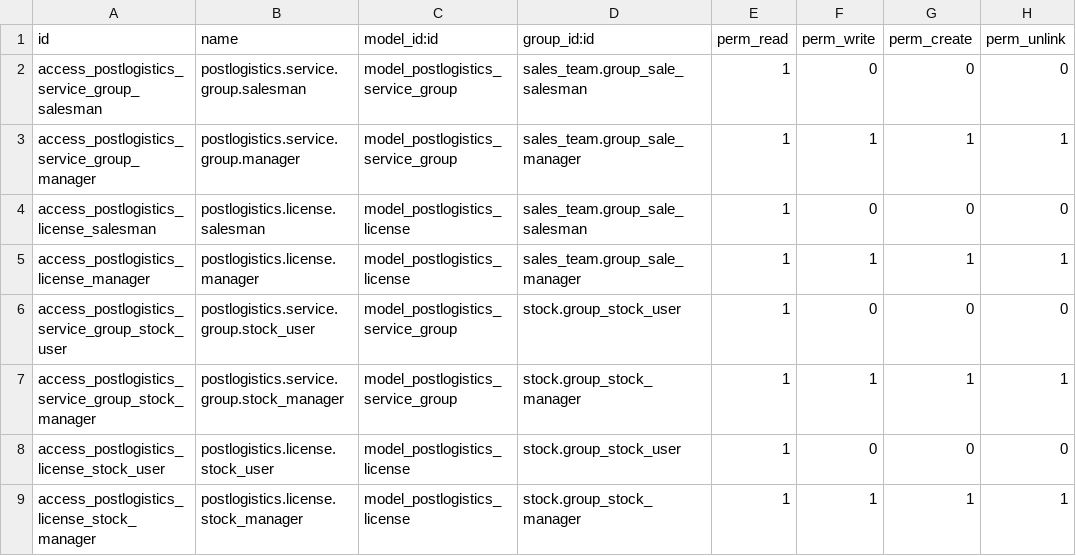
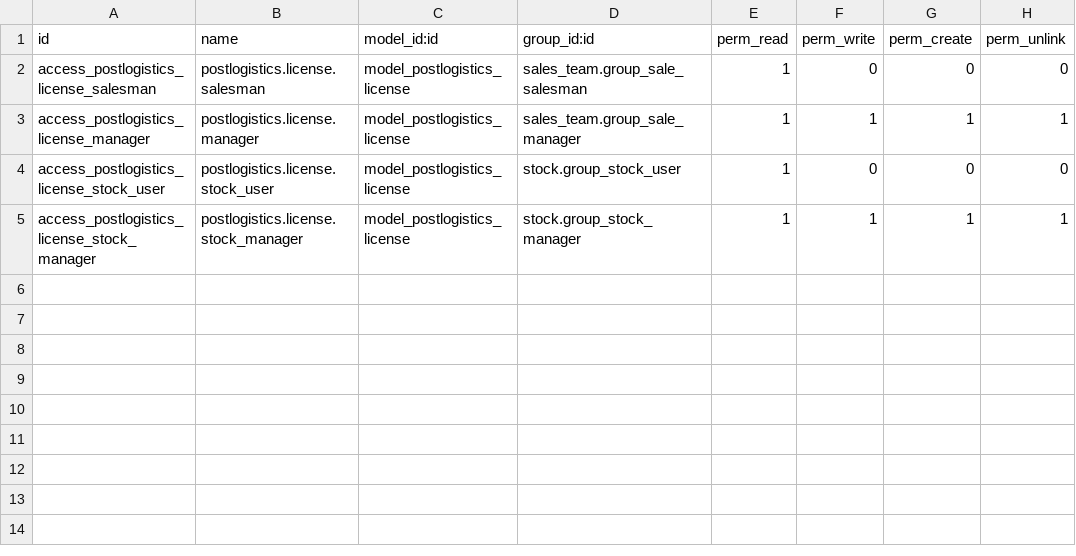
Before and after one commit to trobz/delivery-carrier, a CSV file: delivery_carrier_label_postlogistics/security/ir.model.access.csv, drawn as a sheet.

Commit message:
[MIG] delivery_carrier_label_postlogistics: Migration to new API

```diff
--- a/delivery_carrier_label_postlogistics/security/ir.model.access.csv
+++ b/delivery_carrier_label_postlogistics/security/ir.model.access.csv
@@ -1,8 +1,4 @@
 id,name,model_id:id,group_id:id,perm_read,perm_write,perm_create,perm_unlink
-access_postlogistics_service_group_salesman,postlogistics.service.group.salesman,model_postlogistics_service_group,sales_team.group_sale_salesman,1,0,0,0
-access_postlogistics_service_group_manager,postlogistics.service.group.manager,model_postlogistics_service_group,sales_team.group_sale_manager,1,1,1,1
 access_postlogistics_license_salesman,postlogistics.license.salesman,model_postlogistics_license,sales_team.group_sale_salesman,1,0,0,0
 access_postlogistics_license_manager,postlogistics.license.manager,model_postlogistics_license,sales_team.group_sale_manager,1,1,1,1
-access_postlogistics_service_group_stock_user,postlogistics.service.group.stock_user,model_postlogistics_service_group,stock.group_stock_user,1,0,0,0
-access_postlogistics_service_group_stock_manager,postlogistics.service.group.stock_manager,model_postlogistics_service_group,stock.group_stock_manager,1,1,1,1
 access_postlogistics_license_stock_user,postlogistics.license.stock_user,model_postlogistics_license,stock.group_stock_user,1,0,0,0
```
Also changed, not shown: 18 other files.
